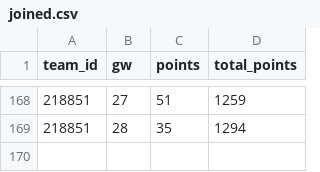
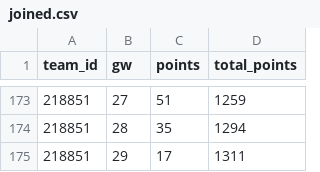
Before and after one commit to Dazaman/drapht, a CSV file: data/joined.csv, drawn as a sheet; only a part is shown, gaps mark what is left out; the diff covers the shown part only; the diff names each change by its address in the sheet, - before the commit and + after, or states it on an @@ line.

```diff
--- a/data/joined.csv
+++ b/data/joined.csv
+row 175: 218851 | 29 | 17 | 1311
```
Also changed, not shown: 5 added rows elsewhere in this file, data/blunders_28.csv, data/cumm_points.csv, 18 other files.
